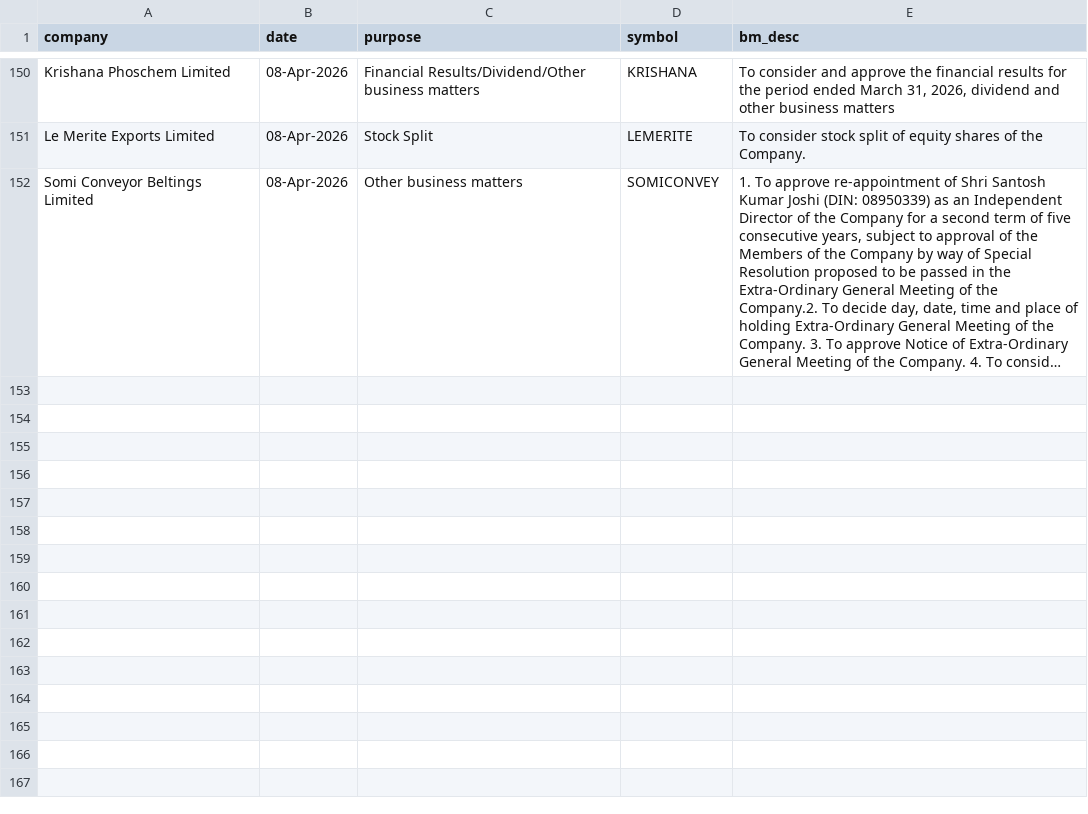
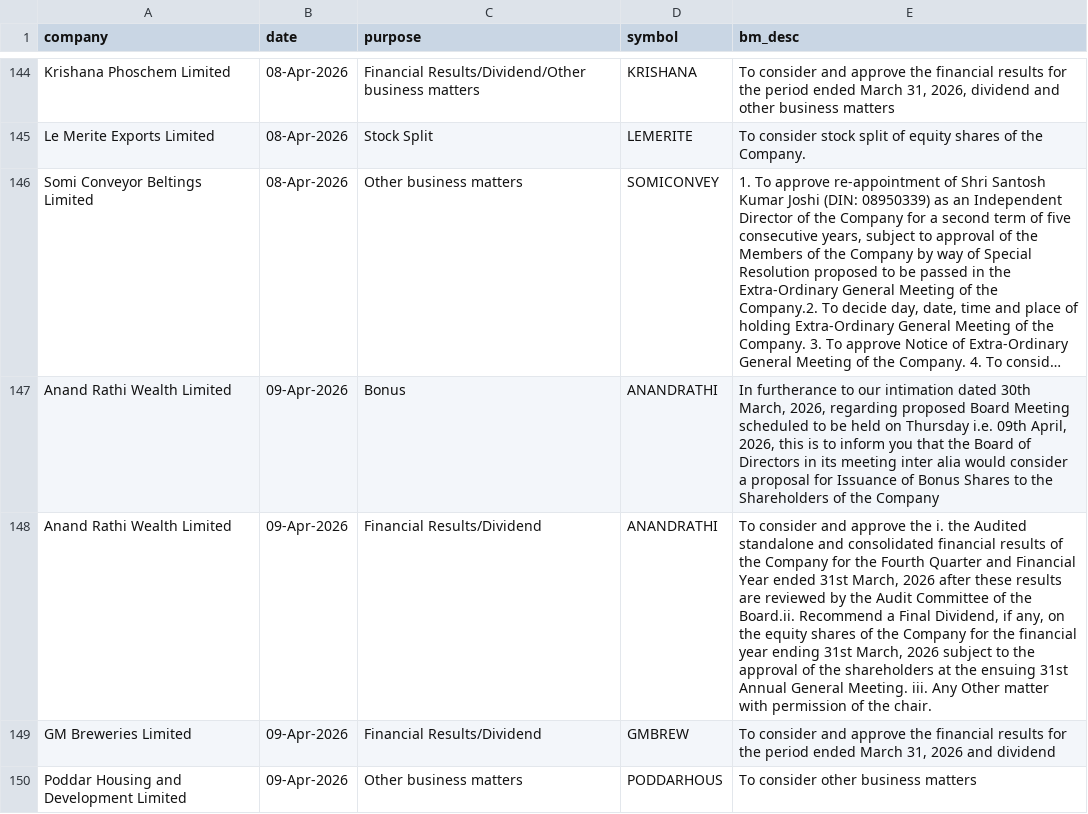
Before and after one commit to tsrajpurohit/event, a CSV file: nse_events.csv, drawn as a sheet; only a part is shown, gaps mark what is left out; long unchanged cells end in …; the diff covers the shown part only; the diff names each change by its address in the sheet, - before the commit and + after, or states it on an @@ line.

```diff
--- a/nse_events.csv
+++ b/nse_events.csv
+row 147: Anand Rathi Wealth Limited | 09-Apr-2026 | Bonus | ANANDRATHI | In furtherance to our intimation dated 30th March, 2026, regarding proposed Board Meeting scheduled to be held on Thursday i.e. 09th April, 2026, this is to inform you that the Board of Directors in its meeting inter alia would consider a proposal for Issuance of Bonus Shares to the Shareholders of the Company
+row 148: Anand Rathi Wealth Limited | 09-Apr-2026 | Financial Results/Dividend | ANANDRATHI | To consider and approve the i. the Audited standalone and consolidated financial results of the Company for the Fourth Quarter and Financial Year ended 31st March, 2026 after these results are reviewed by the Audit Committee of the Board.ii. Recommend a Final Dividend, if any, on the equity shares of the Company for the financial year ending 31st March, 2026 subject to the approval of the shareholders at the ensuing 31st Annual General Meeting. iii. Any Other matter with permission of the chair.
+row 149: GM Breweries Limited | 09-Apr-2026 | Financial Results/Dividend | GMBREW | To consider and approve the financial results for the period ended March 31, 2026 and dividend
+row 150: Poddar Housing and Development Limited | 09-Apr-2026 | Other business matters | PODDARHOUS | To consider other business matters
```
Also changed, not shown: 3 added rows, 6 removed rows and 2 moved rows elsewhere in this file, bulk_deals.csv.
